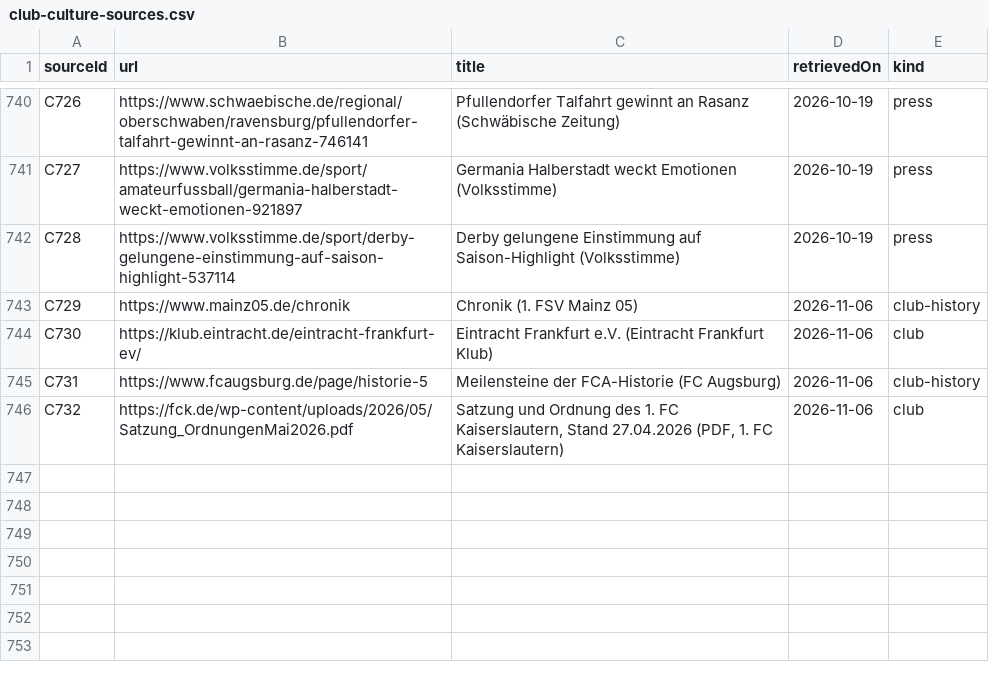
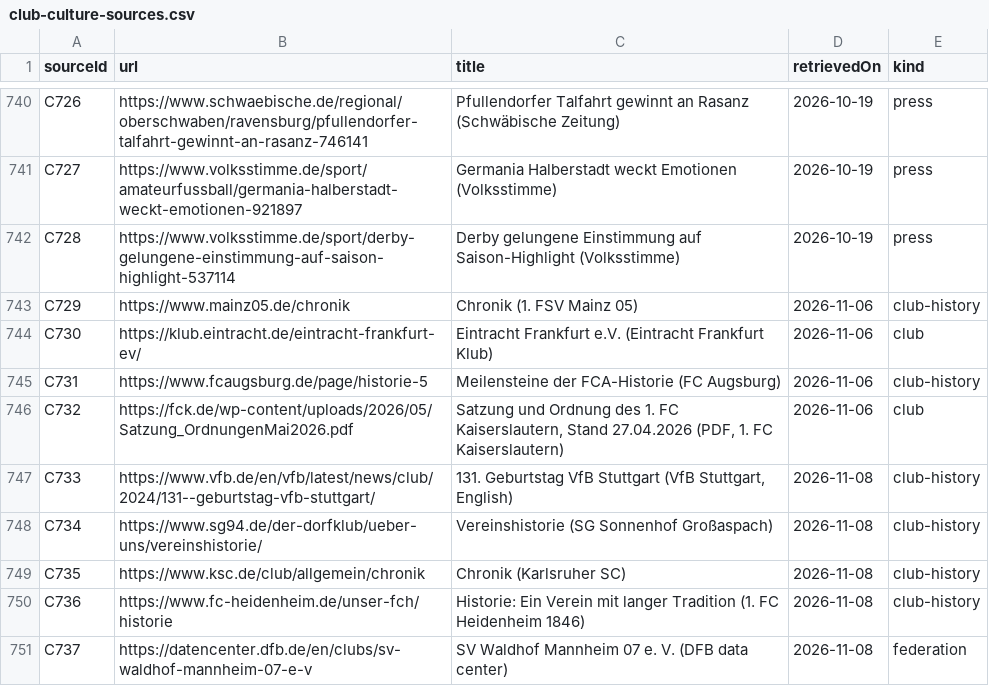
Before and after one commit to AlexGrozavul/Football, a CSV file: data/club-culture-sources.csv, drawn as a sheet; only a part is shown, gaps mark what is left out; the diff names each change by its address in the sheet, - before the commit and + after, or states it on an @@ line.

```diff
--- a/data/club-culture-sources.csv
+++ b/data/club-culture-sources.csv
+row 747: C733 | https://www.vfb.de/en/vfb/latest/news/club/2024/131--geburtstag-vfb-stuttgart/ | 131. Geburtstag VfB Stuttgart (VfB Stuttgart, English) | 2026-11-08 | club-history
+row 748: C734 | https://www.sg94.de/der-dorfklub/ueber-uns/vereinshistorie/ | Vereinshistorie (SG Sonnenhof Großaspach) | 2026-11-08 | club-history
+row 749: C735 | https://www.ksc.de/club/allgemein/chronik | Chronik (Karlsruher SC) | 2026-11-08 | club-history
+row 750: C736 | https://www.fc-heidenheim.de/unser-fch/historie | Historie: Ein Verein mit langer Tradition (1. FC Heidenheim 1846) | 2026-11-08 | club-history
+row 751: C737 | https://datencenter.dfb.de/en/clubs/sv-waldhof-mannheim-07-e-v | SV Waldhof Mannheim 07 e. V. (DFB data center) | 2026-11-08 | federation
```
Also changed, not shown: data/club-founding.csv, 4 other files.
